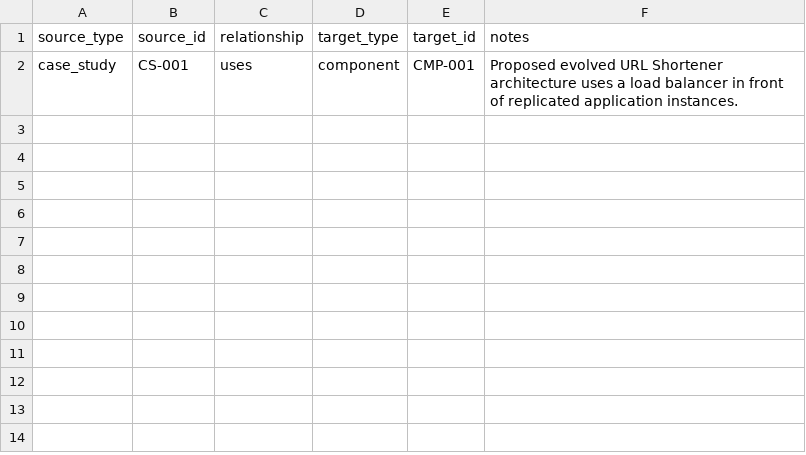
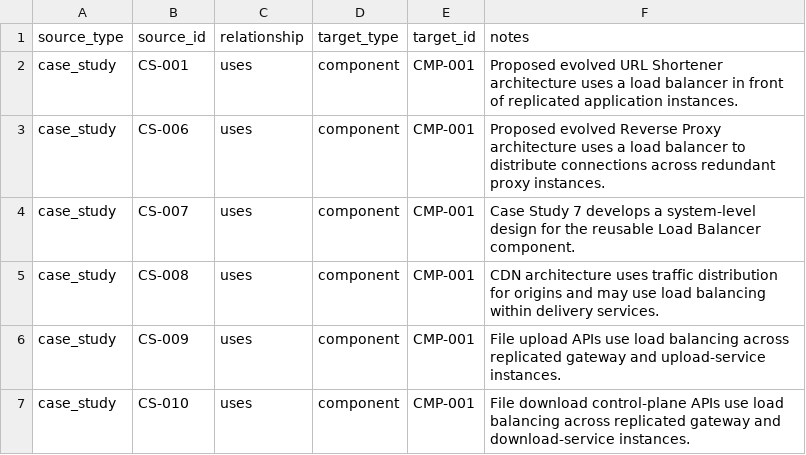
Before and after one commit to Naveenkumar2313/system-design-content, a CSV file: master-index/relationships.csv, drawn as a sheet.

Commit message:
Add complete system design case studies and documention

```diff
--- a/master-index/relationships.csv
+++ b/master-index/relationships.csv
@@ -2 +2,6 @@ source_type,source_id,relationship,target_type,target_id,notes
 case_study,CS-001,uses,component,CMP-001,Proposed evolved URL Shortener architecture uses a load balancer in front of replicated application instances.
+case_study,CS-006,uses,component,CMP-001,Proposed evolved Reverse Proxy architecture uses a load balancer to distribute connections across redundant proxy instances.
+case_study,CS-007,uses,component,CMP-001,Case Study 7 develops a system-level design for the reusable Load Balancer component.
+case_study,CS-008,uses,component,CMP-001,CDN architecture uses traffic distribution for origins and may use load balancing within delivery services.
+case_study,CS-009,uses,component,CMP-001,File upload APIs use load balancing across replicated gateway and upload-service instances.
+case_study,CS-010,uses,component,CMP-001,File download control-plane APIs use load balancing across replicated gateway and download-service instances.
```
Also changed, not shown: 32 other files.
